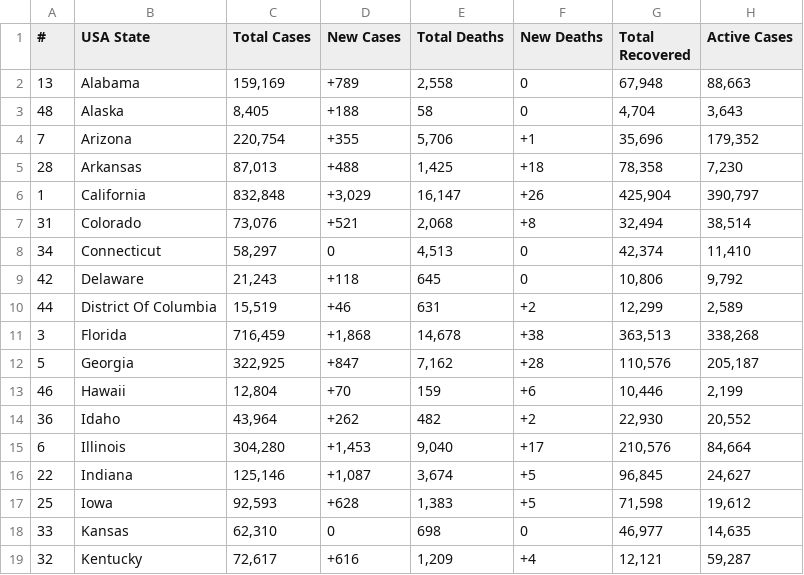
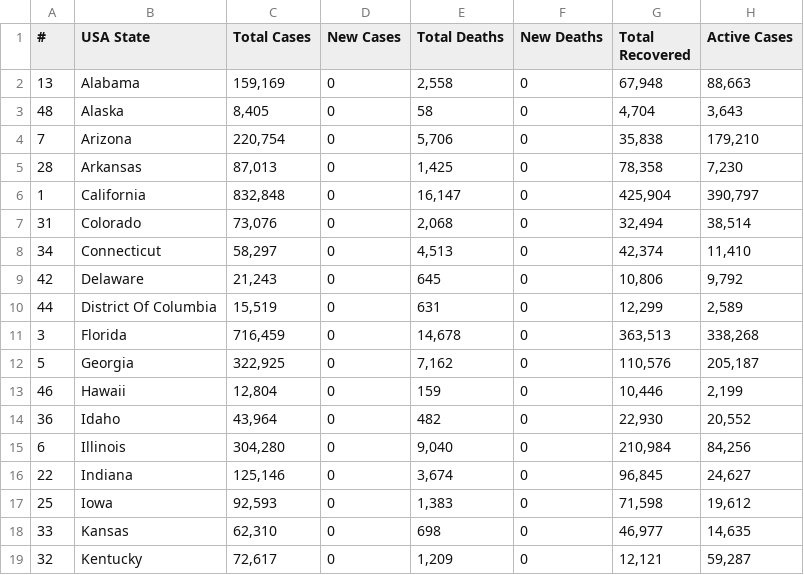
Before and after one commit to alexdmckee/corona-parser, a CSV file: casesUSAStates.csv, drawn as a sheet; only a part is shown; the diff covers the shown part only; the diff names each change by its address in the sheet, - before the commit and + after, or states it on an @@ line.

```diff
--- a/casesUSAStates.csv
+++ b/casesUSAStates.csv
-D2 (New Cases): +789
+D2 (New Cases): 0
-D3 (New Cases): +188
+D3 (New Cases): 0
-D4 (New Cases): +355
+D4 (New Cases): 0
-F4 (New Deaths): +1
+F4 (New Deaths): 0
-G4 (Total Recovered): 35,696
+G4 (Total Recovered): 35,838
-H4 (Active Cases): 179,352
+H4 (Active Cases): 179,210
-D5 (New Cases): +488
+D5 (New Cases): 0
-F5 (New Deaths): +18
+F5 (New Deaths): 0
-D6 (New Cases): +3,029
+D6 (New Cases): 0
-F6 (New Deaths): +26
+F6 (New Deaths): 0
-D7 (New Cases): +521
+D7 (New Cases): 0
-F7 (New Deaths): +8
+F7 (New Deaths): 0
-D9 (New Cases): +118
+D9 (New Cases): 0
-D10 (New Cases): +46
+D10 (New Cases): 0
-F10 (New Deaths): +2
+F10 (New Deaths): 0
-D11 (New Cases): +1,868
+D11 (New Cases): 0
-F11 (New Deaths): +38
+F11 (New Deaths): 0
-D12 (New Cases): +847
+D12 (New Cases): 0
-F12 (New Deaths): +28
+F12 (New Deaths): 0
-D13 (New Cases): +70
+D13 (New Cases): 0
-F13 (New Deaths): +6
+F13 (New Deaths): 0
-D14 (New Cases): +262
+D14 (New Cases): 0
-F14 (New Deaths): +2
+F14 (New Deaths): 0
-D15 (New Cases): +1,453
+D15 (New Cases): 0
-F15 (New Deaths): +17
+F15 (New Deaths): 0
-G15 (Total Recovered): 210,576
+G15 (Total Recovered): 210,984
-H15 (Active Cases): 84,664
+H15 (Active Cases): 84,256
-D16 (New Cases): +1,087
+D16 (New Cases): 0
-F16:F17 (New Deaths): +5
+F16:F17 (New Deaths): 0
-D17 (New Cases): +628
+D17 (New Cases): 0
-D19 (New Cases): +616
+D19 (New Cases): 0
-F19 (New Deaths): +4
+F19 (New Deaths): 0
```
Also changed, not shown: 79 edited cells elsewhere in this file, casesWorld.csv, 2 other files.
